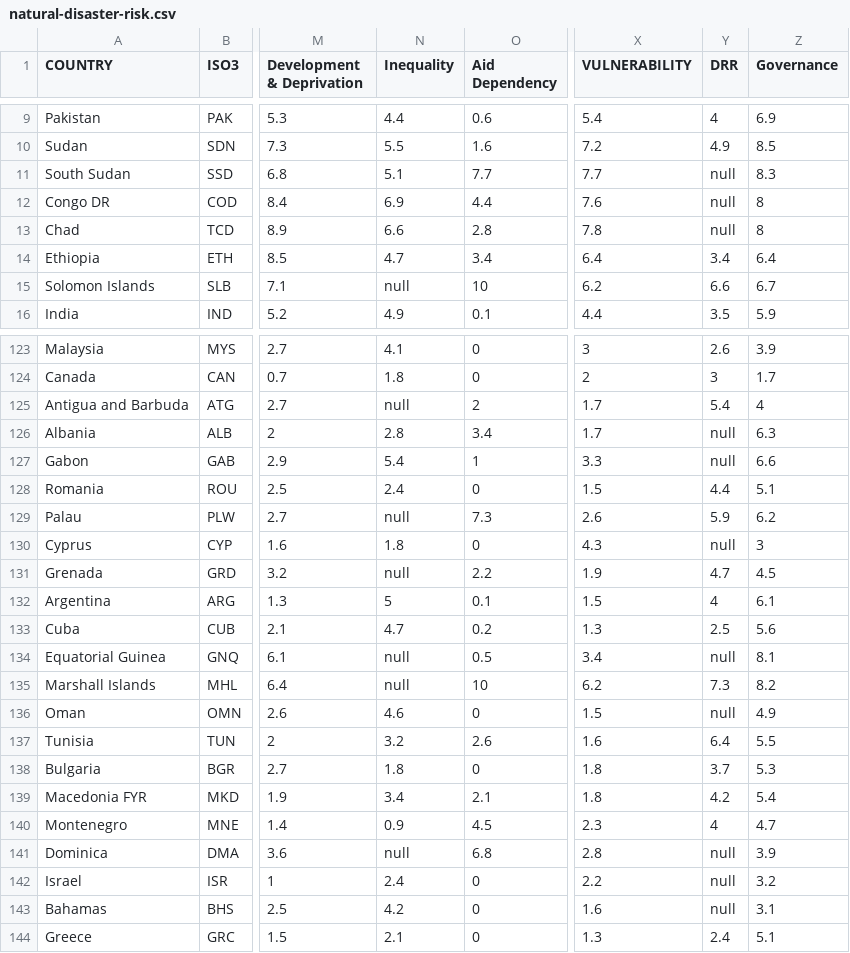
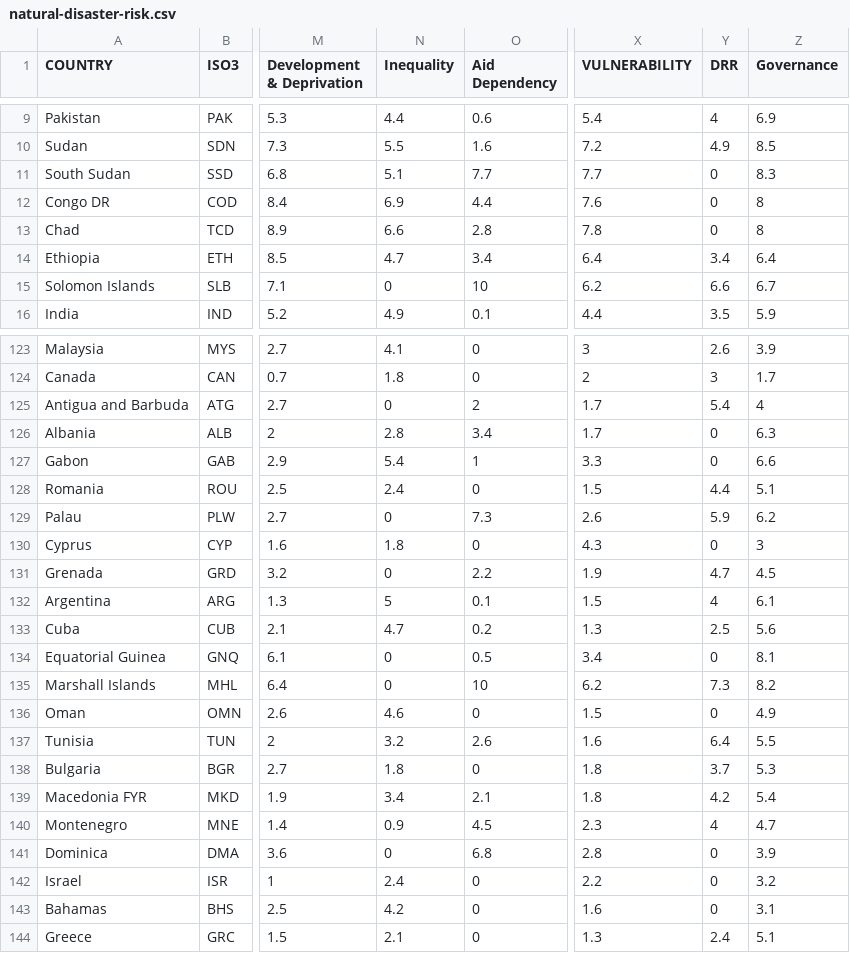
Before and after one commit to AmericanRedCross/inform-risk-visualization, a CSV file: natural-disaster-risk.csv, drawn as a sheet; only a part is shown, gaps mark what is left out; the diff covers the shown part only; the diff names each change by its address in the sheet, - before the commit and + after, or states it on an @@ line.

```diff
--- a/natural-disaster-risk.csv
+++ b/natural-disaster-risk.csv
-Y11:Y13 (DRR): null
+Y11:Y13 (DRR): 0
-N15 (Inequality): null
+N15 (Inequality): 0
-N125 (Inequality): null
+N125 (Inequality): 0
-Y126:Y127 (DRR): null
+Y126:Y127 (DRR): 0
-N129 (Inequality): null
+N129 (Inequality): 0
-Y130 (DRR): null
+Y130 (DRR): 0
-N131 (Inequality): null
+N131 (Inequality): 0
-N134:N135 (Inequality): null
+N134:N135 (Inequality): 0
-Y134 (DRR): null
+Y134 (DRR): 0
-Y136 (DRR): null
+Y136 (DRR): 0
-N141 (Inequality): null
+N141 (Inequality): 0
-Y141:Y143 (DRR): null
+Y141:Y143 (DRR): 0
```
Also changed, not shown: 64 edited cells elsewhere in this file, 1 other file.
